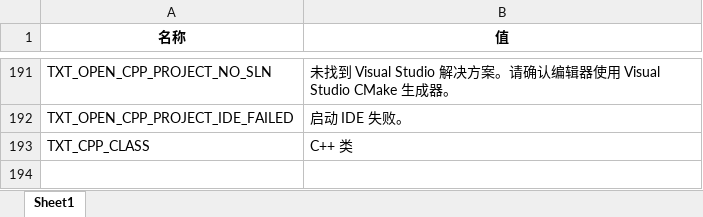
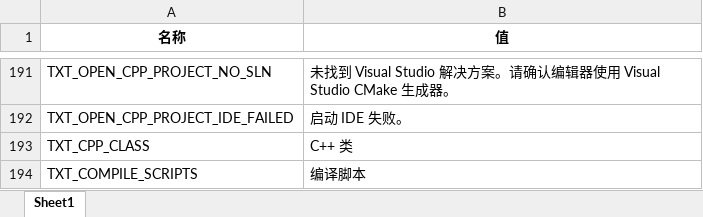
Before and after one commit to answerear/Tiny3D, an Excel workbook: source/Tools/LanguageGenerator/Editor/lang-zh-hans.xlsx, sheet Sheet1, drawn as a sheet; only a part is shown, gaps mark what is left out; values as stored, in another font and other column widths than the file's, no borders; the diff names each change by its address in the sheet, - before the commit and + after, or states it on an @@ line.

Commit message:
【Language】新增多语言文本

```diff
--- a/source/Tools/LanguageGenerator/Editor/lang-zh-hans.xlsx (sheet Sheet1)
+++ b/source/Tools/LanguageGenerator/Editor/lang-zh-hans.xlsx (sheet Sheet1)
+row 194: TXT_COMPILE_SCRIPTS | 编译脚本
```
Also changed, not shown: source/Tools/LanguageGenerator/Editor/lang-en-us.xlsx, 4 other files.
